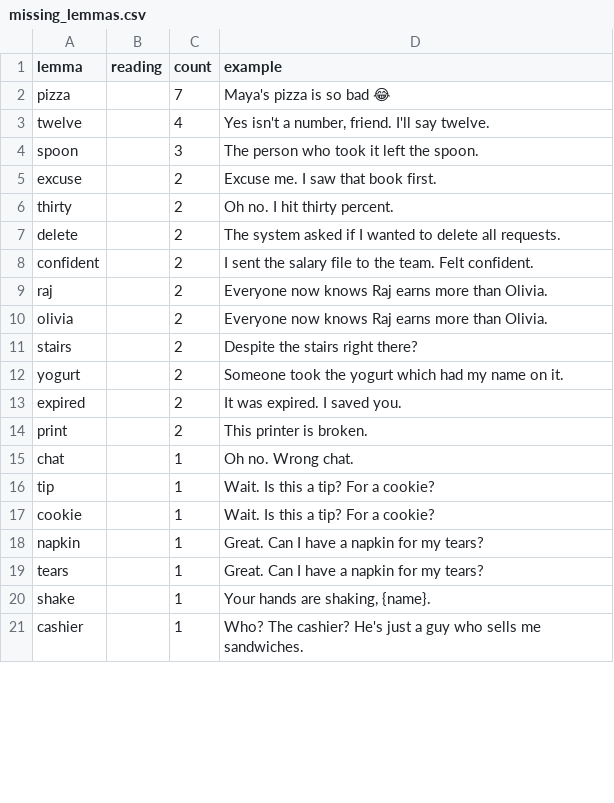
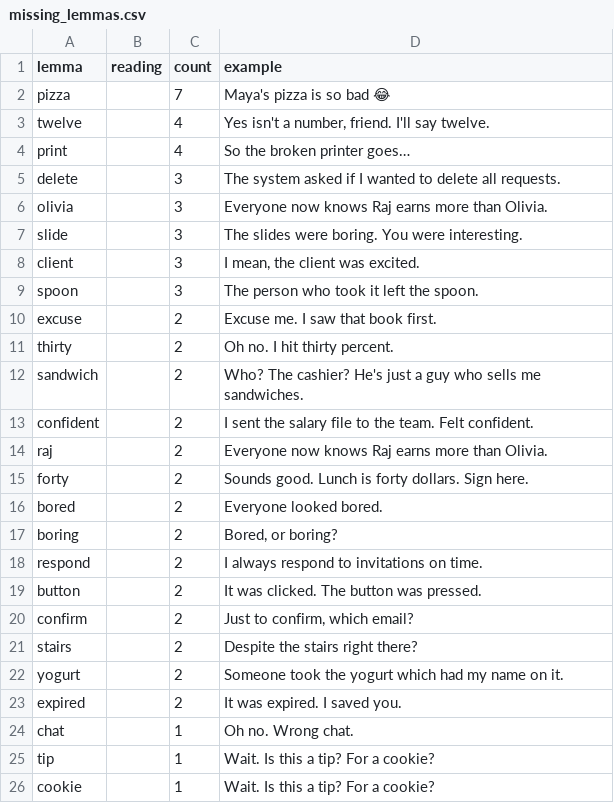
Before and after one commit to talkverselab/talkverse-english, a CSV file: data/review/write/missing_lemmas.csv, drawn as a sheet; only a part is shown; the shorter side is filled out with more unchanged rows; removed rows and columns are numbered as before the commit, all else as after; the diff covers the shown part only; the diff names each change by its address in the sheet, - before the commit and + after, or states it on an @@ line.

```diff
--- a/data/review/write/missing_lemmas.csv
+++ b/data/review/write/missing_lemmas.csv
+row 4: print |  | 4 | So the broken printer goes…
+row 5: delete |  | 3 | The system asked if I wanted to delete all requests.
+row 6: olivia |  | 3 | Everyone now knows Raj earns more than Olivia.
+row 7: slide |  | 3 | The slides were boring. You were interesting.
+row 8: client |  | 3 | I mean, the client was excited.
-row 7: delete |  | 2 | The system asked if I wanted to delete all requests.
+row 12: sandwich |  | 2 | Who? The cashier? He's just a guy who sells me sandwiches.
-row 10: olivia |  | 2 | Everyone now knows Raj earns more than Olivia.
+row 15: forty |  | 2 | Sounds good. Lunch is forty dollars. Sign here.
+row 16: bored |  | 2 | Everyone looked bored.
+row 17: boring |  | 2 | Bored, or boring?
+row 18: respond |  | 2 | I always respond to invitations on time.
+row 19: button |  | 2 | It was clicked. The button was pressed.
+row 20: confirm |  | 2 | Just to confirm, which email?
-row 14: print |  | 2 | This printer is broken.
```
Also changed, not shown: 13 added rows and 4 removed rows elsewhere in this file, data/expressions/top_expressions.csv, 11 other files.
